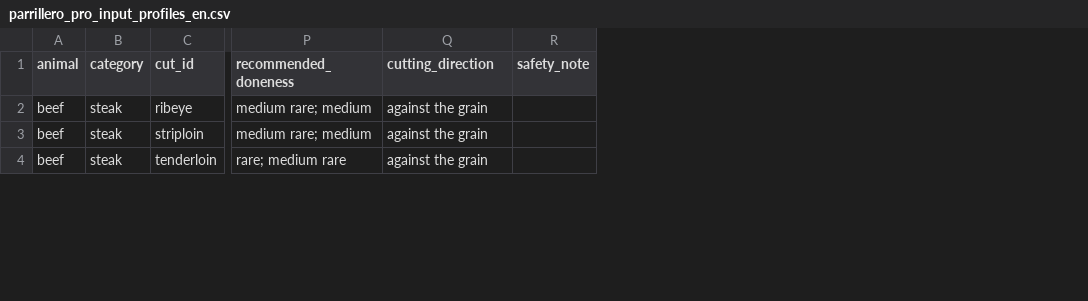
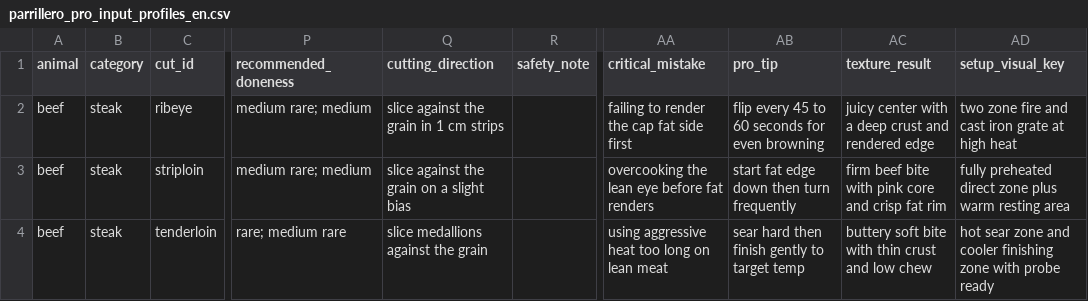
Before and after one commit to luisrdzcruz-maker/parrillero-pro, a CSV file: data/cuts/parrillero_pro_input_profiles_en.csv, drawn as a sheet; only a part is shown, gaps mark what is left out; the diff covers the shown part only; the diff names each change by its address in the sheet, - before the commit and + after, or states it on an @@ line.

Commit message:
feat: add cut selection UI and enrich cut profiles

```diff
--- a/data/cuts/parrillero_pro_input_profiles_en.csv
+++ b/data/cuts/parrillero_pro_input_profiles_en.csv
+column AA (critical_mistake), rows 2-4: failing to render the cap fat side first | overcooking the lean eye before fat renders | using aggressive heat too long on lean meat
+column AB (pro_tip), rows 2-4: flip every 45 to 60 seconds for even browning | start fat edge down then turn frequently | sear hard then finish gently to target temp
+column AC (texture_result), rows 2-4: juicy center with a deep crust and rendered edge | firm beef bite with pink core and crisp fat rim | buttery soft bite with thin crust and low chew
+column AD (setup_visual_key), rows 2-4: two zone fire and cast iron grate at high heat | fully preheated direct zone plus warm resting area | hot sear zone and cooler finishing zone with probe ready
-Q2 (cutting_direction): against the grain
+Q2 (cutting_direction): slice against the grain in 1 cm strips
-Q3 (cutting_direction): against the grain
+Q3 (cutting_direction): slice against the grain on a slight bias
-Q4 (cutting_direction): against the grain
+Q4 (cutting_direction): slice medallions against the grain
```
Also changed, not shown: 13 edited cells elsewhere in this file, 18 other files.
